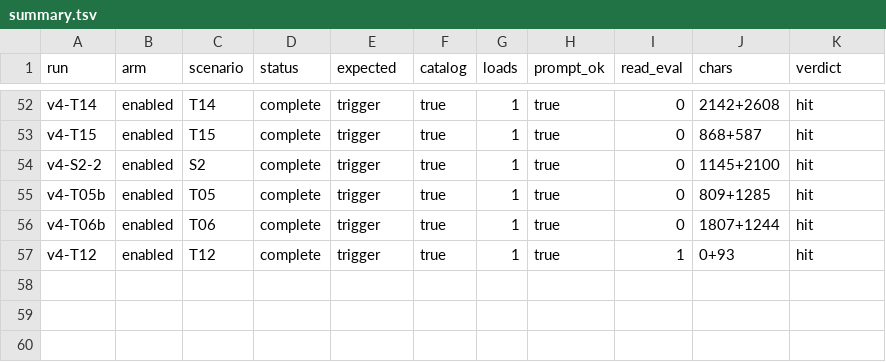
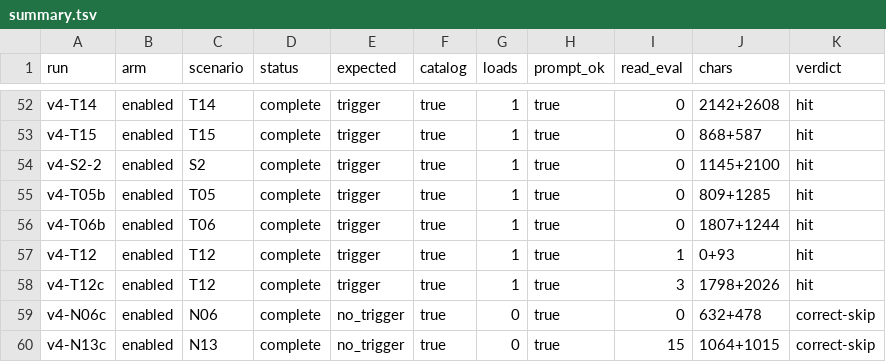
Before and after one commit to heventure/dsh-superagent-home, a TSV file: skills/methodology-router/evals/results/v4/summary.tsv, drawn as a sheet; only a part is shown, gaps mark what is left out; the diff names each change by its address in the sheet, - before the commit and + after, or states it on an @@ line.

Commit message:
Final close-out: content-judged v4 table, tool docs, PR-level corrections
Co-authored-by: HughesCuit <14194731+HughesCuit@users.noreply.github.com>

```diff
--- a/skills/methodology-router/evals/results/v4/summary.tsv
+++ b/skills/methodology-router/evals/results/v4/summary.tsv
+row 58: v4-T12c | enabled | T12 | complete | trigger | true | 1 | true | 3 | 1798+2026 | hit
+row 59: v4-N06c | enabled | N06 | complete | no_trigger | true | 0 | true | 0 | 632+478 | correct-skip
+row 60: v4-N13c | enabled | N13 | complete | no_trigger | true | 0 | true | 15 | 1064+1015 | correct-skip
```
Also changed, not shown: skills/methodology-router/evals/results/v4/runs.tsv, 3 other files.
